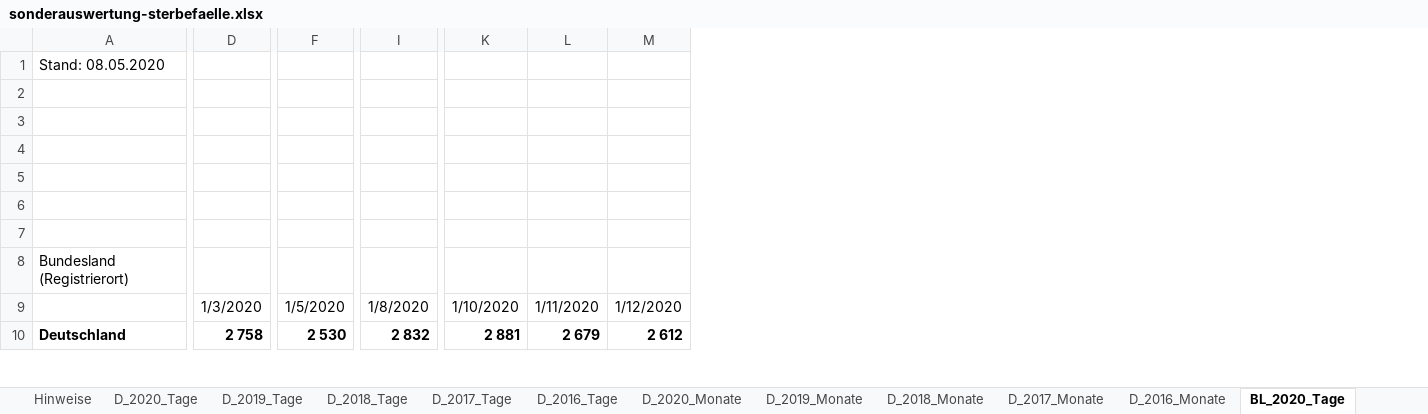
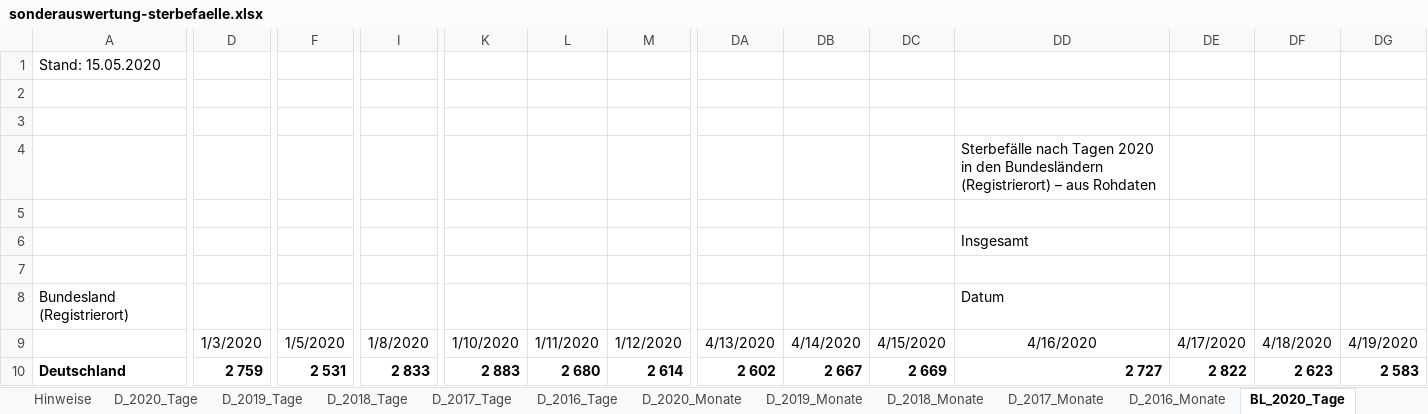
Before and after one commit to florentinkraemer/tidy-mortality, an Excel workbook: data/raw/sonderauswertung-sterbefaelle.xlsx, sheet BL_2020_Tage, drawn as a sheet; only a part is shown, gaps mark what is left out; values as stored, in another font and other column widths than the file's, no borders; the diff covers the shown part only; the diff names each change by its address in the sheet, - before the commit and + after, or states it on an @@ line.

```diff
--- a/data/raw/sonderauswertung-sterbefaelle.xlsx (sheet BL_2020_Tage)
+++ b/data/raw/sonderauswertung-sterbefaelle.xlsx (sheet BL_2020_Tage)
+column DA, rows 9-10: 4/13/2020 | 2 602
+column DB, rows 9-10: 4/14/2020 | 2 667
+column DC, rows 9-10: 4/15/2020 | 2 669
+column DD, rows 4-10: Sterbefälle nach Tagen 2020 in den Bundesländern (Registrierort) – aus Rohdaten |  | Insgesamt |  | Datum | 4/16/2020 | 2 727
+column DE, rows 9-10: 4/17/2020 | 2 822
+column DF, rows 9-10: 4/18/2020 | 2 623
+column DG, rows 9-10: 4/19/2020 | 2 583
-A1: Stand: 08.05.2020
+A1: Stand: 15.05.2020
-D10: 2 758
+D10: 2 759
-F10: 2 530
+F10: 2 531
-I10: 2 832
+I10: 2 833
-K10: 2 881
+K10: 2 883
-L10: 2 679
+L10: 2 680
-M10: 2 612
+M10: 2 614
```
Also changed, not shown: 392 edited cells elsewhere in this sheet, sheet BL_2016_2020_Wochen_AG, sheet D_2020_Tage, sheet D_2020_Monate, sheet BL_2020_Monate, sheet BL_2017_Tage, sheet BL_2016_Tage, 1 more sheet, charts or pictures, 30 other files.
